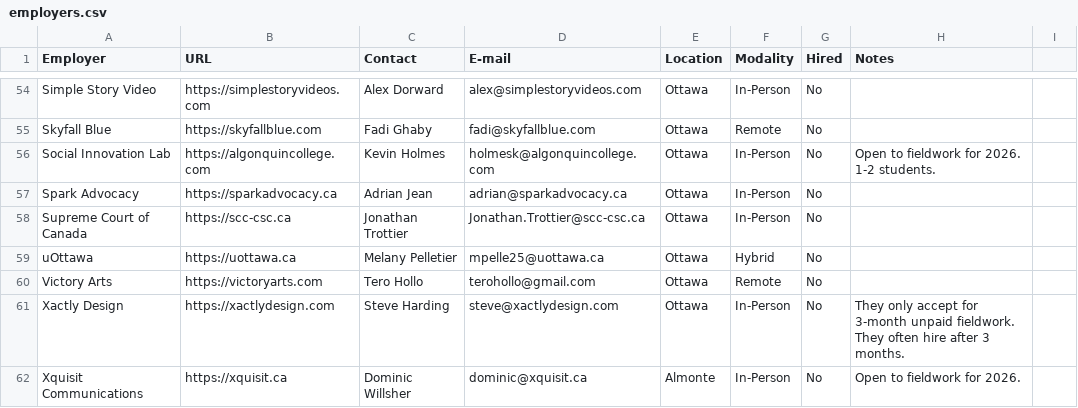
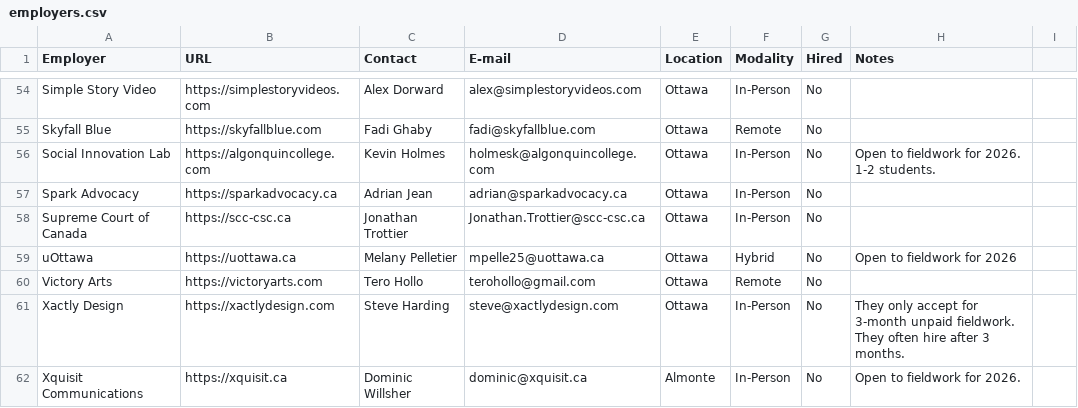
Before and after one commit to AlainParadis/wil, a CSV file: _data/employers.csv, drawn as a sheet; only a part is shown, gaps mark what is left out.

Commit message:
Update employers.csv

```diff
--- a/_data/employers.csv
+++ b/_data/employers.csv
@@ -58,3 +58,3 @@ Spark Advocacy,https://sparkadvocacy.ca,Adrian Jean,adrian@sparkadvocacy.ca,Otta
 Supreme Court of Canada,https://scc-csc.ca,Jonathan Trottier,Jonathan.Trottier@scc-csc.ca,Ottawa,In-Person,No,
-uOttawa,https://uottawa.ca,Melany Pelletier,mpelle25@uottawa.ca,Ottawa,Hybrid,No,
+uOttawa,https://uottawa.ca,Melany Pelletier,mpelle25@uottawa.ca,Ottawa,Hybrid,No,Open to fieldwork for 2026
 Victory Arts,https://victoryarts.com,Tero Hollo,terohollo@gmail.com,Ottawa,Remote,No,
```
